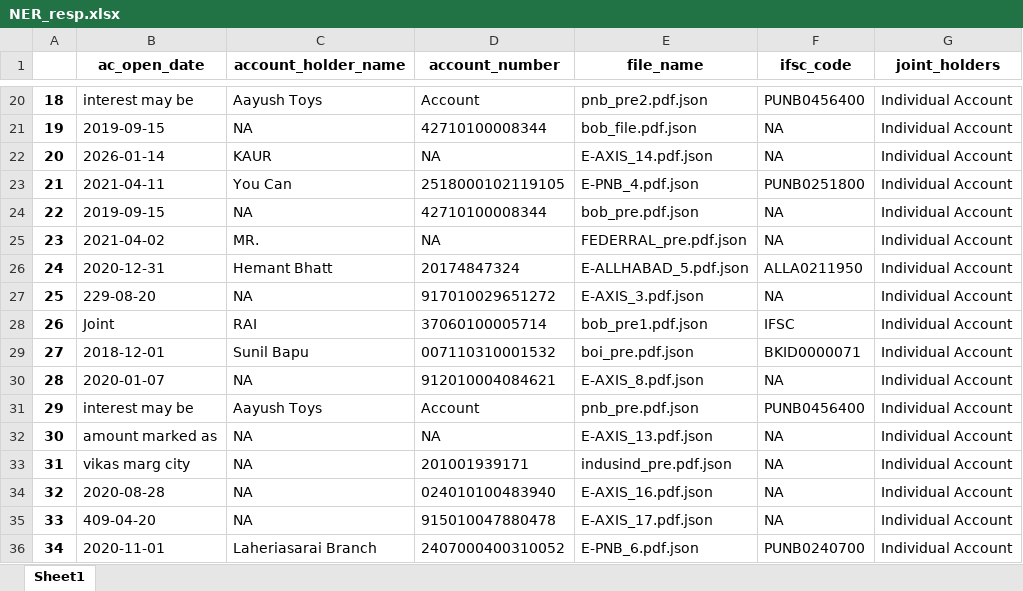
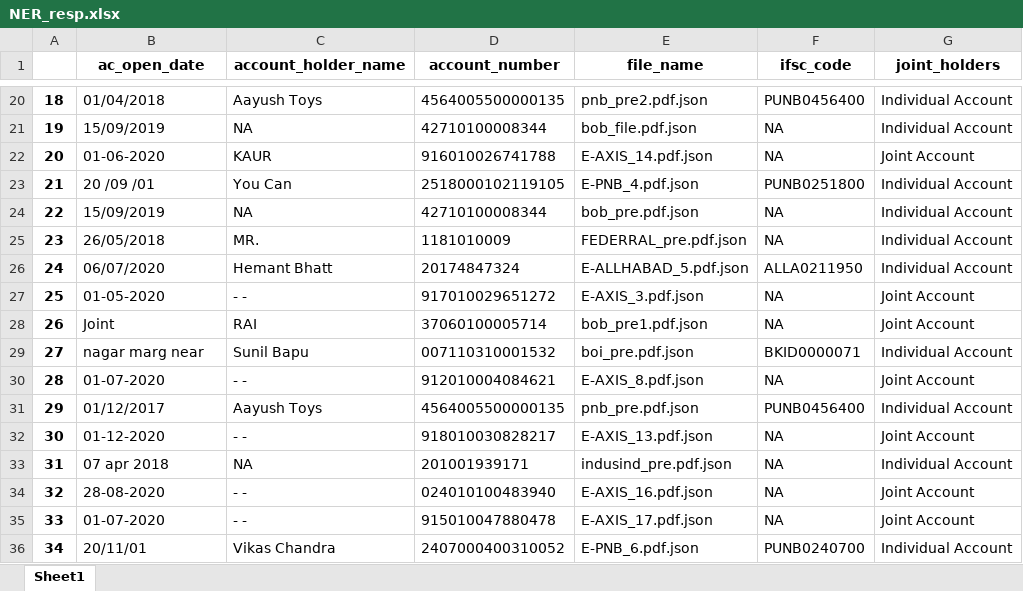
Before and after one commit to Intain-AI/ind_credit, an Excel workbook: credit_app/bank_statement_functions/Named_Entity_Recognition/NER_resp.xlsx, sheet Sheet1, drawn as a sheet; only a part is shown, gaps mark what is left out; values as stored, in another font and other column widths than the file's, no borders; the diff covers the shown part only; the diff names each change by its address in the sheet, - before the commit and + after, or states it on an @@ line.

```diff
--- a/credit_app/bank_statement_functions/Named_Entity_Recognition/NER_resp.xlsx (sheet Sheet1)
+++ b/credit_app/bank_statement_functions/Named_Entity_Recognition/NER_resp.xlsx (sheet Sheet1)
-B20 (ac_open_date): interest may be
+B20 (ac_open_date): 01/04/2018
-D20 (account_number): Account
+D20 (account_number): 4564005500000135
-B21 (ac_open_date): 2019-09-15
+B21 (ac_open_date): 15/09/2019
-B22 (ac_open_date): 2026-01-14
+B22 (ac_open_date): 01-06-2020
-D22 (account_number): NA
+D22 (account_number): 916010026741788
-G22 (joint_holders): Individual Account
+G22 (joint_holders): Joint Account
-B23 (ac_open_date): 2021-04-11
+B23 (ac_open_date): 20 /09 /01
-B24 (ac_open_date): 2019-09-15
+B24 (ac_open_date): 15/09/2019
-B25 (ac_open_date): 2021-04-02
+B25 (ac_open_date): 26/05/2018
-D25 (account_number): NA
+D25 (account_number): 1181010009
-B26 (ac_open_date): 2020-12-31
+B26 (ac_open_date): 06/07/2020
-B27 (ac_open_date): 229-08-20
+B27 (ac_open_date): 01-05-2020
-C27 (account_holder_name): NA
+C27 (account_holder_name): - -
-G27:G28 (joint_holders): Individual Account
+G27:G28 (joint_holders): Joint Account
-F28 (ifsc_code): IFSC
+F28 (ifsc_code): NA
-B29 (ac_open_date): 2018-12-01
+B29 (ac_open_date): nagar marg near
-B30 (ac_open_date): 2020-01-07
+B30 (ac_open_date): 01-07-2020
-C30 (account_holder_name): NA
+C30 (account_holder_name): - -
-G30 (joint_holders): Individual Account
+G30 (joint_holders): Joint Account
-B31 (ac_open_date): interest may be
+B31 (ac_open_date): 01/12/2017
-D31 (account_number): Account
+D31 (account_number): 4564005500000135
-B32 (ac_open_date): amount marked as
+B32 (ac_open_date): 01-12-2020
-C32 (account_holder_name): NA
+C32 (account_holder_name): - -
-D32 (account_number): NA
+D32 (account_number): 918010030828217
-G32 (joint_holders): Individual Account
+G32 (joint_holders): Joint Account
-B33 (ac_open_date): vikas marg city
+B33 (ac_open_date): 07 apr 2018
-B34 (ac_open_date): 2020-08-28
+B34 (ac_open_date): 28-08-2020
-C34:C35 (account_holder_name): NA
+C34:C35 (account_holder_name): - -
-G34:G35 (joint_holders): Individual Account
+G34:G35 (joint_holders): Joint Account
-B35 (ac_open_date): 409-04-20
+B35 (ac_open_date): 01-07-2020
-B36 (ac_open_date): 2020-11-01
+B36 (ac_open_date): 20/11/01
-C36 (account_holder_name): Laheriasarai Branch
+C36 (account_holder_name): Vikas Chandra
```
Also changed, not shown: 45 edited cells elsewhere in this sheet, 7 other files.
